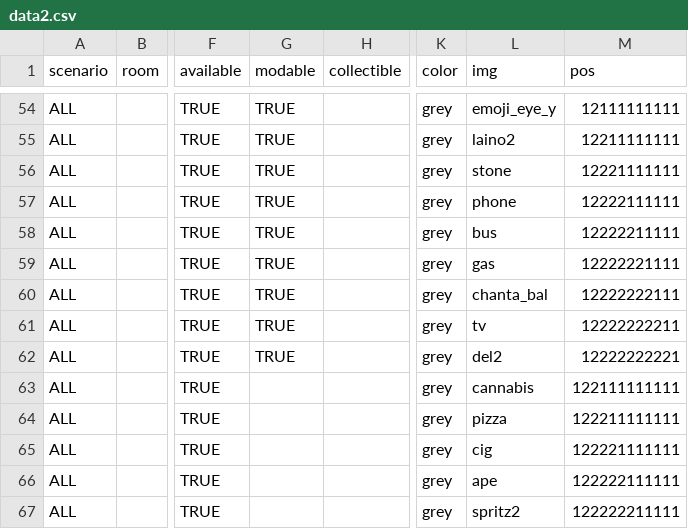
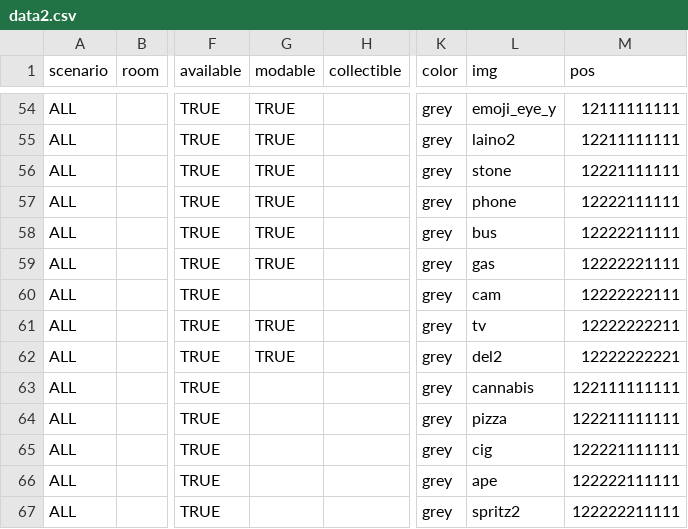
Before and after one commit to dimch0/circles, a CSV file: data/data2.csv, drawn as a sheet; only a part is shown, gaps mark what is left out; the diff names each change by its address in the sheet, - before the commit and + after, or states it on an @@ line.

```diff
--- a/data/data2.csv
+++ b/data/data2.csv
-G60 (modable): TRUE
+G60 (modable): (empty)
-L60 (img): chanta_bal
+L60 (img): cam
```
Also changed, not shown: 13 other files.
